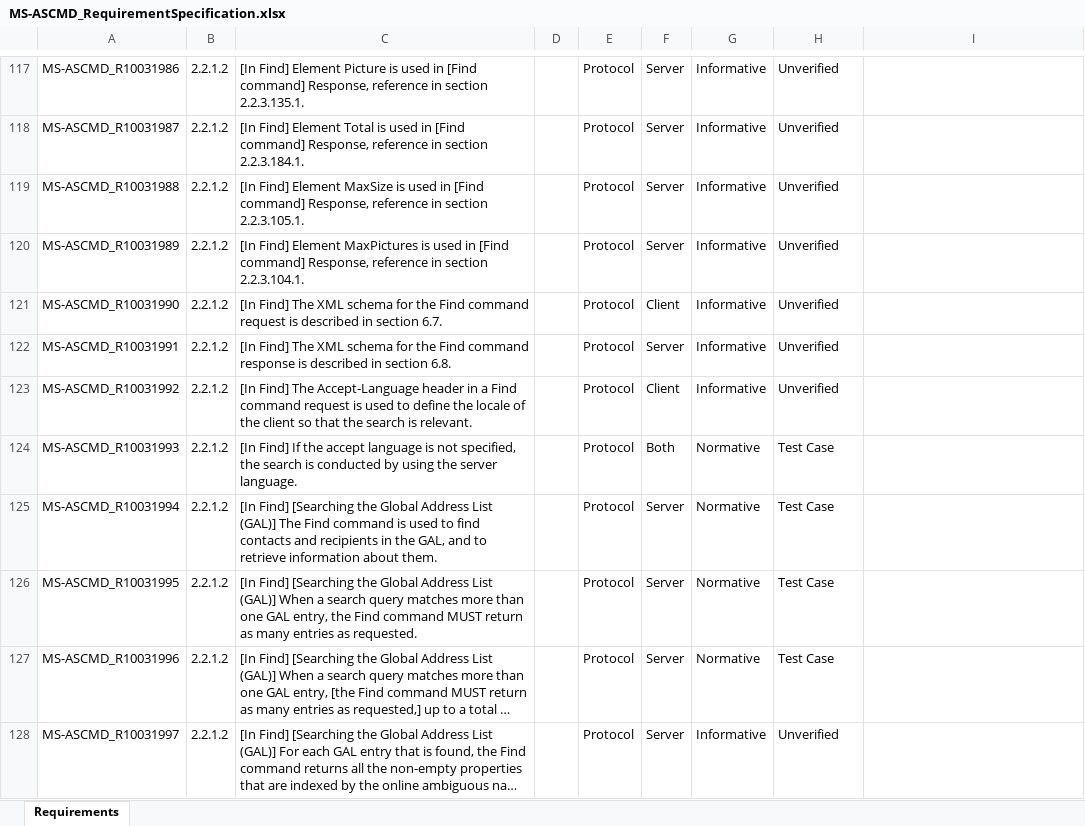
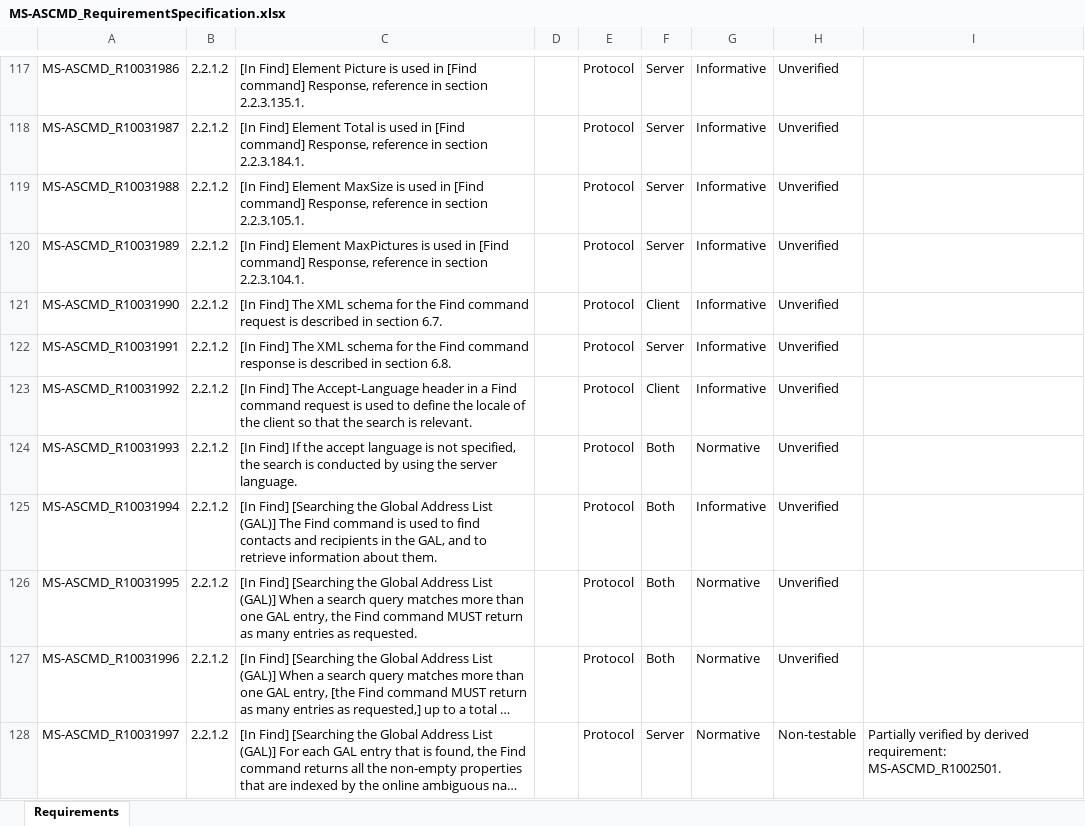
Before and after one commit to OfficeDev/Interop-TestSuites, an Excel workbook: ExchangeActiveSync/Docs/MS-ASCMD/MS-ASCMD_RequirementSpecification.xlsx, sheet Requirements, drawn as a sheet; only a part is shown, gaps mark what is left out; long unchanged cells end in …; values as stored, in another font and other column widths than the file's, no borders; conditional formats and table styles not drawn; the diff covers the shown part only; the diff names each change by its address in the sheet, - before the commit and + after, or states it on an @@ line.

```diff
--- a/ExchangeActiveSync/Docs/MS-ASCMD/MS-ASCMD_RequirementSpecification.xlsx (sheet Requirements)
+++ b/ExchangeActiveSync/Docs/MS-ASCMD/MS-ASCMD_RequirementSpecification.xlsx (sheet Requirements)
-H124:H127: Test Case
+H124:H127: Unverified
-F125:F127: Server
+F125:F127: Both
-G125: Normative
+G125: Informative
-G128: Informative
+G128: Normative
-H128: Unverified
+H128: Non-testable
-I128: (empty)
+I128: Partially verified by derived requirement: MS-ASCMD_R1002501.
```
Also changed, not shown: 22 added rows and 16 edited cells elsewhere in this sheet.
